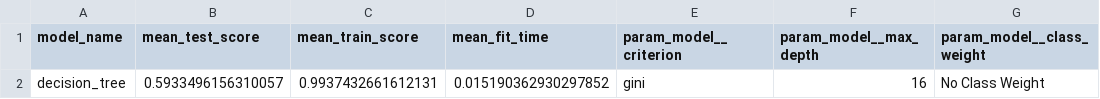
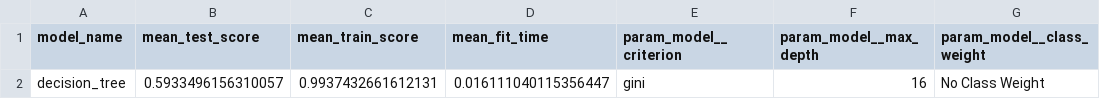
Before and after one commit to UBC-MDS/Red-Wine-Quality-Prediction, a CSV file: results/tables/decision_tree_grid_search.csv, drawn as a sheet.

```diff
--- a/results/tables/decision_tree_grid_search.csv
+++ b/results/tables/decision_tree_grid_search.csv
@@ -1,2 +1,2 @@
 model_name,mean_test_score,mean_train_score,mean_fit_time,param_model__criterion,param_model__max_depth,param_model__class_weight
-decision_tree,0.5933496156310057,0.9937432661612131,0.015190362930297852,gini,16,No Class Weight
+decision_tree,0.5933496156310057,0.9937432661612131,0.016111040115356447,gini,16,No Class Weight
```
Also changed, not shown: results/tables/comparison_df.csv, results/tables/svc_grid_search.csv, 14 other files.
